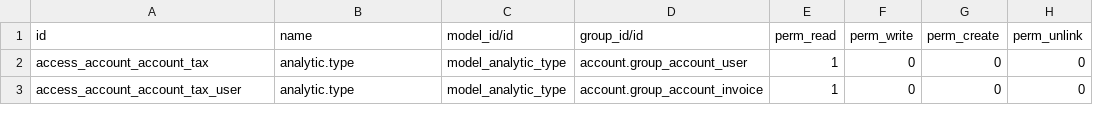
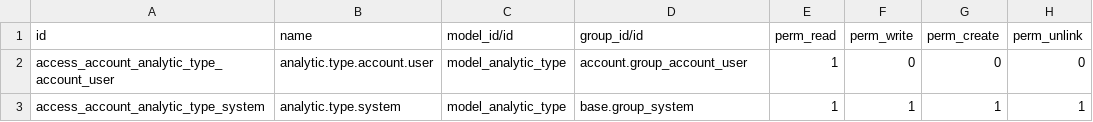
Before and after one commit to qrtl/tks-custom, a CSV file: account_analytic_type/security/ir.model.access.csv, drawn as a sheet.

```diff
--- a/account_analytic_type/security/ir.model.access.csv
+++ b/account_analytic_type/security/ir.model.access.csv
@@ -1,3 +1,3 @@
 id,name,model_id/id,group_id/id,perm_read,perm_write,perm_create,perm_unlink
-access_account_account_tax,analytic.type,model_analytic_type,account.group_account_user,1,0,0,0
-access_account_account_tax_user,analytic.type,model_analytic_type,account.group_account_invoice,1,0,0,0
+access_account_analytic_type_account_user,analytic.type.account.user,model_analytic_type,account.group_account_user,1,0,0,0
+access_account_analytic_type_system,analytic.type.system,model_analytic_type,base.group_system,1,1,1,1
```
Also changed, not shown: 25 other files.
